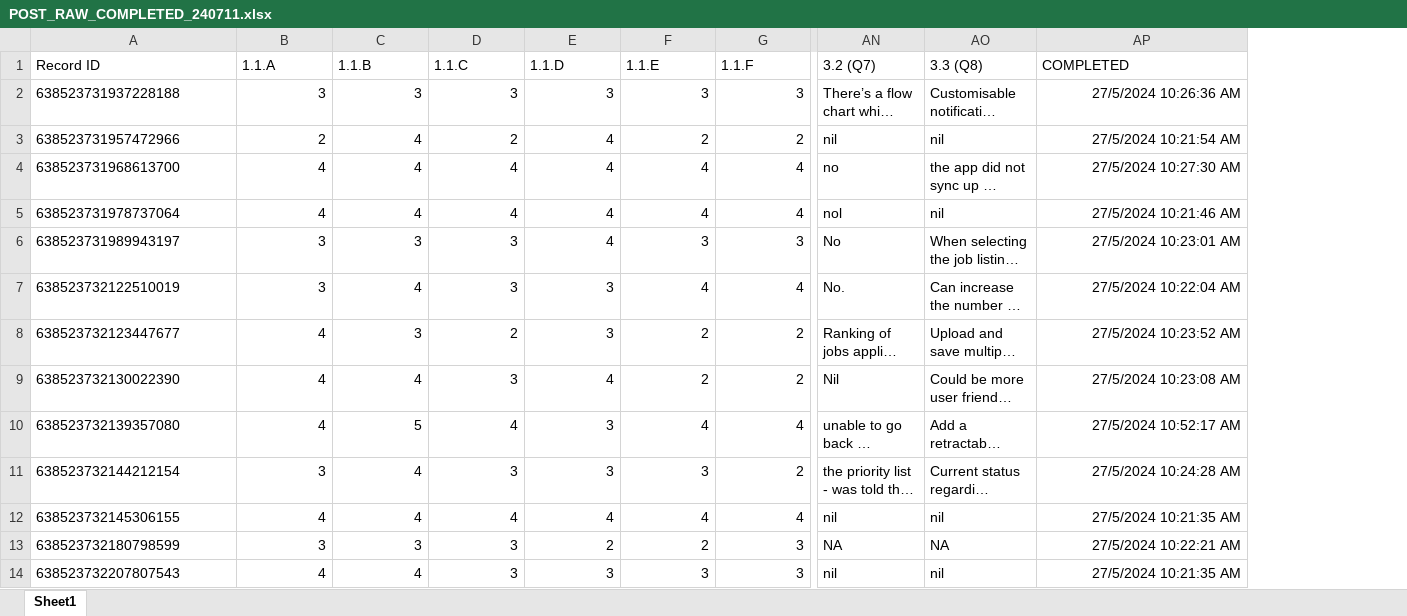
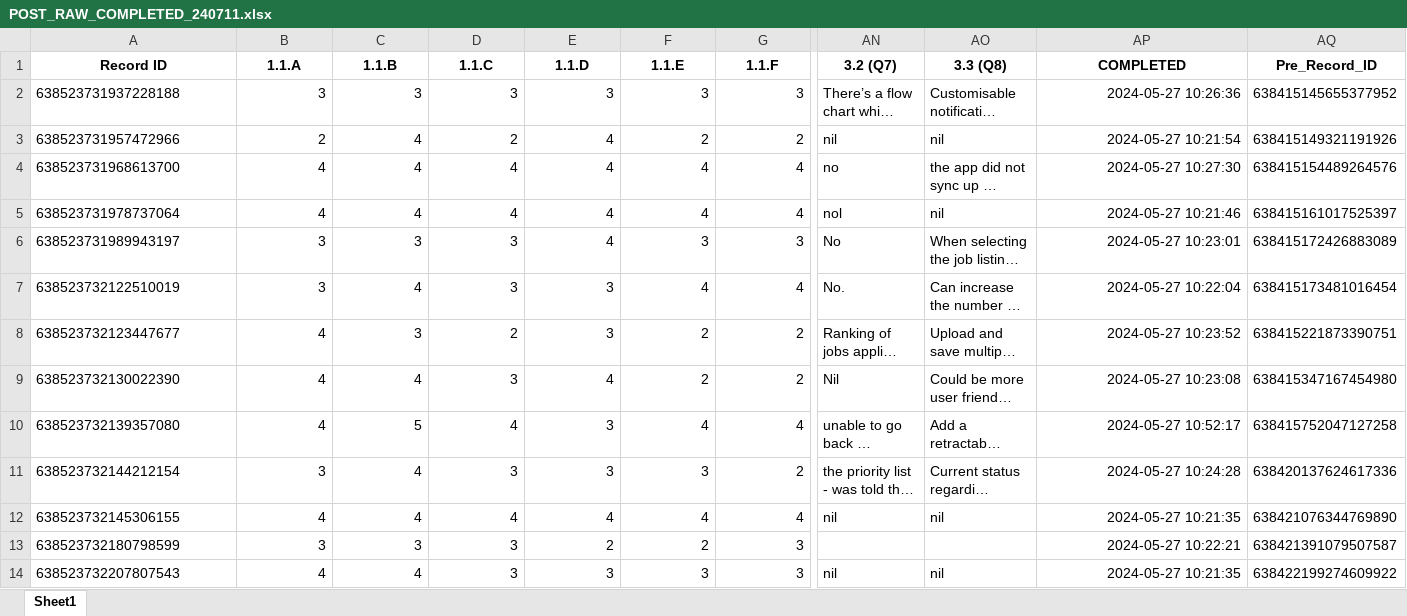
Before and after one commit to joellaiwj/SCALE_Data_Visual, an Excel workbook: POST_RAW_COMPLETED_240711.xlsx, sheet Sheet1, drawn as a sheet; only a part is shown, gaps mark what is left out; long unchanged cells end in …; values as stored, in another font and other column widths than the file's, no borders; table styles not drawn; the diff covers the shown part only; the diff names each change by its address in the sheet, - before the commit and + after, or states it on an @@ line.

```diff
--- a/POST_RAW_COMPLETED_240711.xlsx (sheet Sheet1)
+++ b/POST_RAW_COMPLETED_240711.xlsx (sheet Sheet1)
+column AQ (Pre_Record_ID), rows 2-14: 638415145655377952 | 638415149321191926 | 638415154489264576 | 638415161017525397 | 638415172426883089 | 638415173481016454 | 638415221873390751 | 638415347167454980 | 638415752047127258 | 638420137624617336 | 638421076344769890 | 638421391079507587 | 638422199274609922
@@ A1:AP1 bold: off → on, alignment: left → center @@
-AP2 (COMPLETED): 27/5/2024 10:26:36 AM
+AP2 (COMPLETED): 2024-05-27 10:26:36
-AP3 (COMPLETED): 27/5/2024 10:21:54 AM
+AP3 (COMPLETED): 2024-05-27 10:21:54
-AP4 (COMPLETED): 27/5/2024 10:27:30 AM
+AP4 (COMPLETED): 2024-05-27 10:27:30
-AP5 (COMPLETED): 27/5/2024 10:21:46 AM
+AP5 (COMPLETED): 2024-05-27 10:21:46
-AP6 (COMPLETED): 27/5/2024 10:23:01 AM
+AP6 (COMPLETED): 2024-05-27 10:23:01
-AP7 (COMPLETED): 27/5/2024 10:22:04 AM
+AP7 (COMPLETED): 2024-05-27 10:22:04
-AP8 (COMPLETED): 27/5/2024 10:23:52 AM
+AP8 (COMPLETED): 2024-05-27 10:23:52
-AP9 (COMPLETED): 27/5/2024 10:23:08 AM
+AP9 (COMPLETED): 2024-05-27 10:23:08
-AP10 (COMPLETED): 27/5/2024 10:52:17 AM
+AP10 (COMPLETED): 2024-05-27 10:52:17
-AP11 (COMPLETED): 27/5/2024 10:24:28 AM
+AP11 (COMPLETED): 2024-05-27 10:24:28
-AP12 (COMPLETED): 27/5/2024 10:21:35 AM
+AP12 (COMPLETED): 2024-05-27 10:21:35
-AN13 (3.2 (Q7)): NA
+AN13 (3.2 (Q7)): (empty)
-AO13 (3.3 (Q8)): NA
+AO13 (3.3 (Q8)): (empty)
-AP13 (COMPLETED): 27/5/2024 10:22:21 AM
+AP13 (COMPLETED): 2024-05-27 10:22:21
-AP14 (COMPLETED): 27/5/2024 10:21:35 AM
+AP14 (COMPLETED): 2024-05-27 10:21:35
```
Also changed, not shown: 111 edited cells and cell formats elsewhere in this sheet, PRE_RAW_COMPLETED_240711.xlsx.
